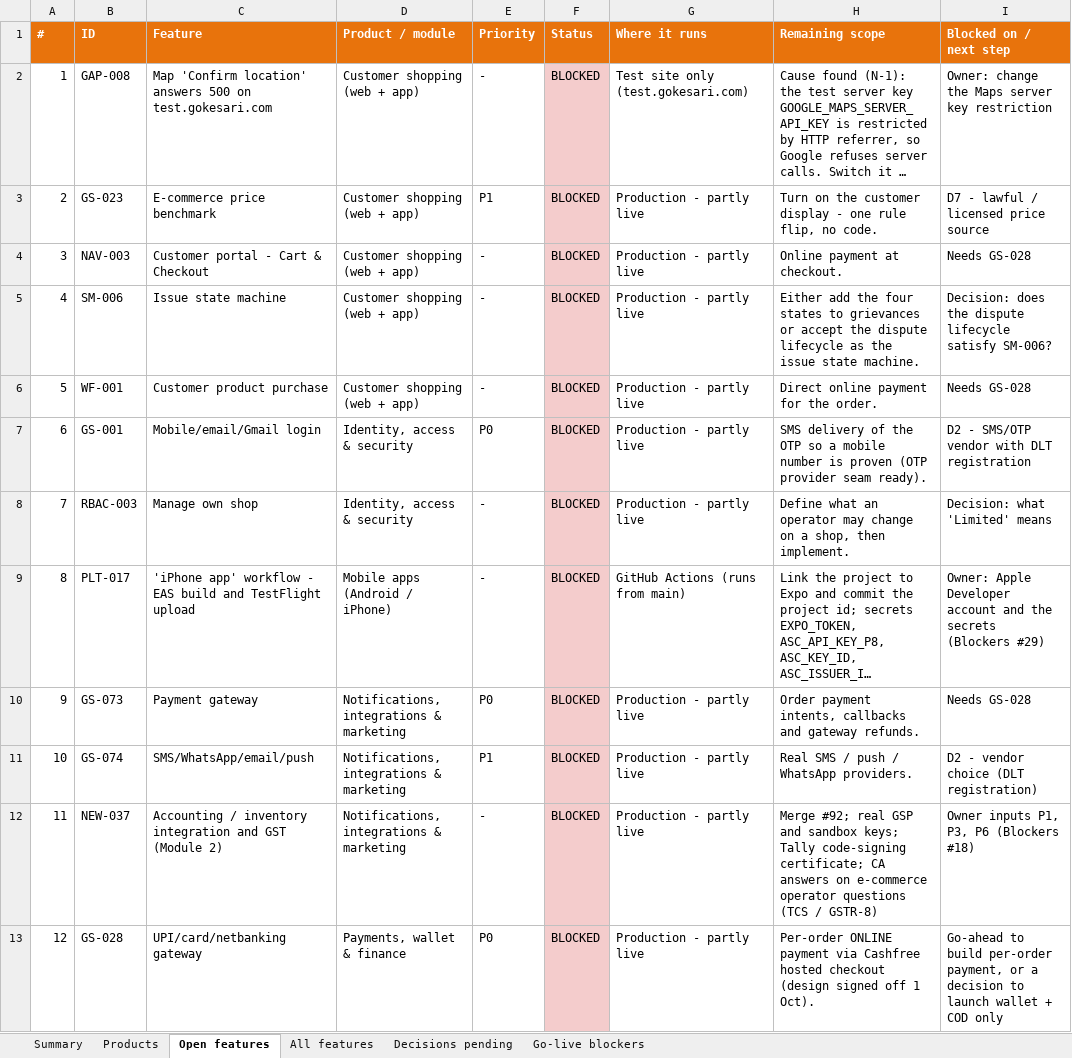
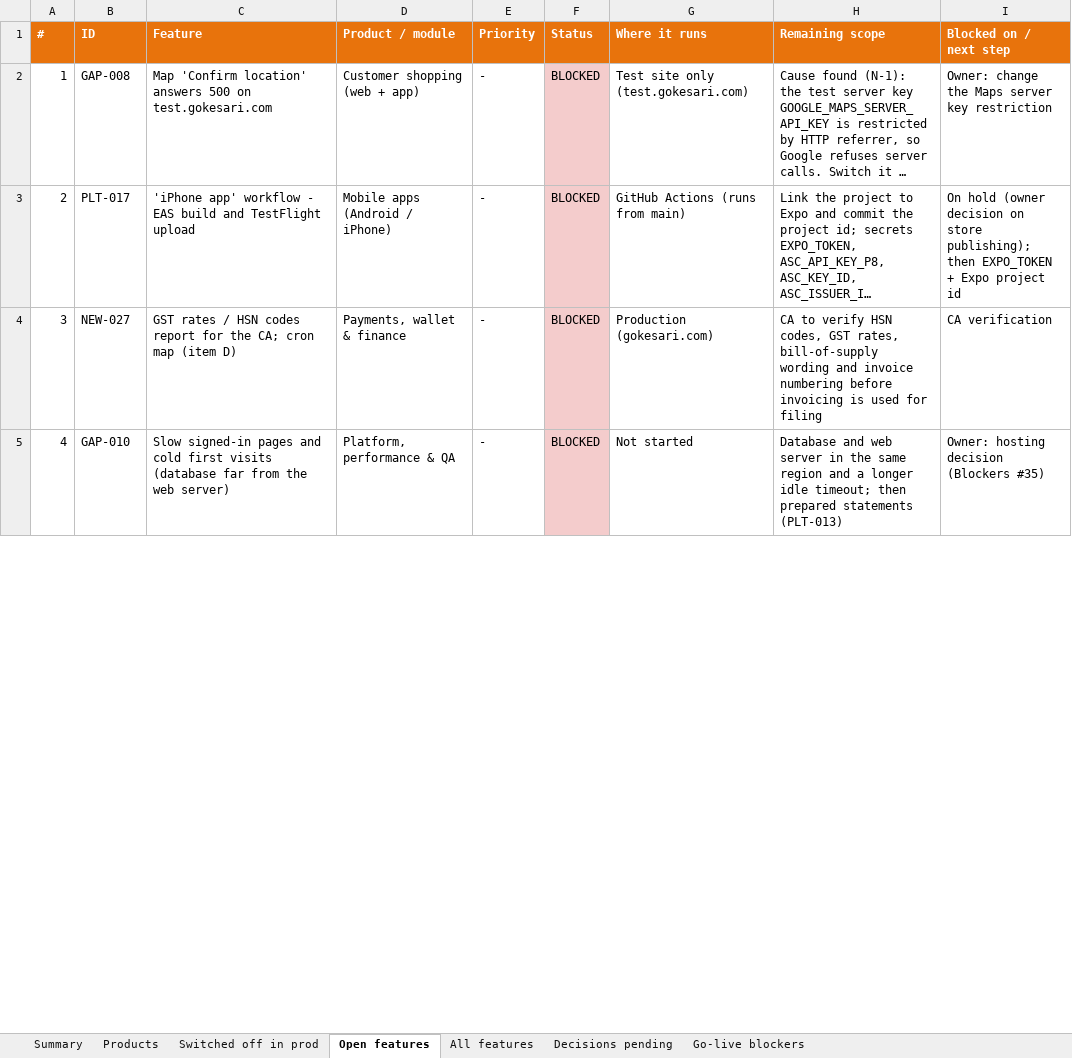
Before and after one commit to sanjaymorankar-debug/GoKesari, an Excel workbook: open-features.xlsx, sheet Open features, drawn as a sheet; only a part is shown; the shorter side is filled out with more unchanged rows; long unchanged cells end in …; values as stored, in another font and other column widths than the file's, no borders; removed rows and columns are numbered as before the commit, all else as after; the diff covers the shown part only; the diff names each change by its address in the sheet, - before the commit and + after, or states it on an @@ line.

```diff
--- a/open-features.xlsx (sheet Open features)
+++ b/open-features.xlsx (sheet Open features)
+sheet tab: Switched off in prod
-row 3: 2 | GS-023 | E-commerce price benchmark | Customer shopping (web + app) | P1 | BLOCKED | Production - partly live | Turn on the customer display - one rule flip, no code. | D7 - lawful / licensed price source
-row 4: 3 | NAV-003 | Customer portal - Cart & Checkout | Customer shopping (web + app) | - | BLOCKED | Production - partly live | Online payment at checkout. | Needs GS-028
-row 5: 4 | SM-006 | Issue state machine | Customer shopping (web + app) | - | BLOCKED | Production - partly live | Either add the four states to grievances or accept the dispute lifecycle as the issue state machine. | Decision: does the dispute lifecycle satisfy SM-006?
-row 6: 5 | WF-001 | Customer product purchase | Customer shopping (web + app) | - | BLOCKED | Production - partly live | Direct online payment for the order. | Needs GS-028
-row 7: 6 | GS-001 | Mobile/email/Gmail login | Identity, access & security | P0 | BLOCKED | Production - partly live | SMS delivery of the OTP so a mobile number is proven (OTP provider seam ready). | D2 - SMS/OTP vendor with DLT registration
-row 8: 7 | RBAC-003 | Manage own shop | Identity, access & security | - | BLOCKED | Production - partly live | Define what an operator may change on a shop, then implement. | Decision: what 'Limited' means
@@ column A (#) renumbered between rows 3 and 20 @@
-I3 (Blocked on / next step): Owner: Apple Developer account and the secrets (Blockers #29)
+I3 (Blocked on / next step): On hold (owner decision on store publishing); then EXPO_TOKEN + Expo project id
-row 10: 9 | GS-073 | Payment gateway | Notifications, integrations & marketing | P0 | BLOCKED | Production - partly live | Order payment intents, callbacks and gateway refunds. | Needs GS-028
-row 11: 10 | GS-074 | SMS/WhatsApp/email/push | Notifications, integrations & marketing | P1 | BLOCKED | Production - partly live | Real SMS / push / WhatsApp providers. | D2 - vendor choice (DLT registration)
-row 12: 11 | NEW-037 | Accounting / inventory integration and GST (Module 2) | Notifications, integrations & marketing | - | BLOCKED | Production - partly live | Merge #92; real GSP and sandbox keys; Tally code-signing certificate; CA answers on e-commerce operator questions (TCS / GSTR-8) | Owner inputs P1, P3, P6 (Blockers #18)
-row 13: 12 | GS-028 | UPI/card/netbanking gateway | Payments, wallet & finance | P0 | BLOCKED | Production - partly live | Per-order ONLINE payment via Cashfree hosted checkout (design signed off 1 Oct). | Go-ahead to build per-order payment, or a decision to launch wallet + COD only
```
Also changed, not shown: 2 added rows, 12 removed rows and 9 edited cells elsewhere in this sheet, sheet Go-live blockers, sheet All features, sheet Decisions pending, sheet Products, sheet Summary, 2 other files.
